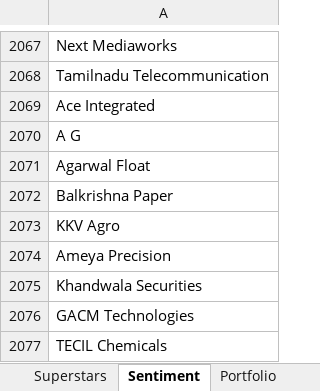
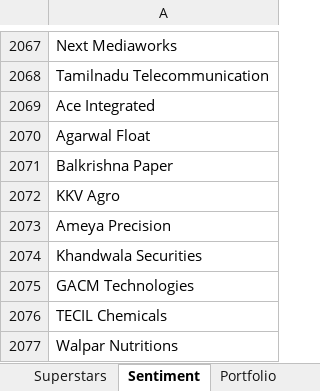
Before and after one commit to ranguchamy/ML_Indian_Stocks, an Excel workbook: Scrip.xlsx, sheet Sentiment, drawn as a sheet; only a part is shown, gaps mark what is left out; the shorter side is filled out with more unchanged rows; values as stored, in another font and other column widths than the file's, no borders; removed rows and columns are numbered as before the commit, all else as after; the diff covers the shown part only; the diff names each change by its address in the sheet, - before the commit and + after, or states it on an @@ line.

```diff
--- a/Scrip.xlsx (sheet Sentiment)
+++ b/Scrip.xlsx (sheet Sentiment)
-row 2070: A G
```
Also changed, not shown: 2 added rows, 2 removed rows and 8 edited cells elsewhere in this sheet, sheet Top1000NSE, sheet Sheet1, sheet Portfolio, 1 other file.
